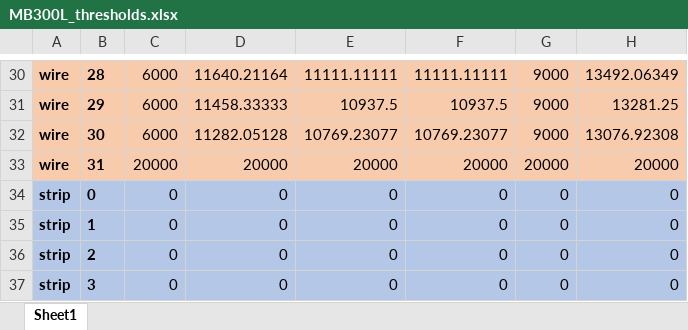
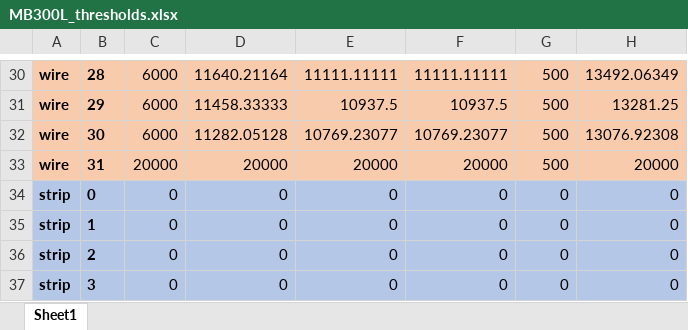
Before and after one commit to ess-dg/mbuty, an Excel workbook: config/MB300L_thresholds.xlsx, sheet Sheet1, drawn as a sheet; only a part is shown, gaps mark what is left out; values as stored, in another font and other column widths than the file's, no borders; the diff covers the shown part only; the diff names each change by its address in the sheet, - before the commit and + after, or states it on an @@ line.

```diff
--- a/config/MB300L_thresholds.xlsx (sheet Sheet1)
+++ b/config/MB300L_thresholds.xlsx (sheet Sheet1)
-G30:G32: 9000
+G30:G32: 500
-G33: 20000
+G33: 500
```
Also changed, not shown: 28 edited cells elsewhere in this sheet, config/tube_threshold_example.xlsx, 6 other files.
